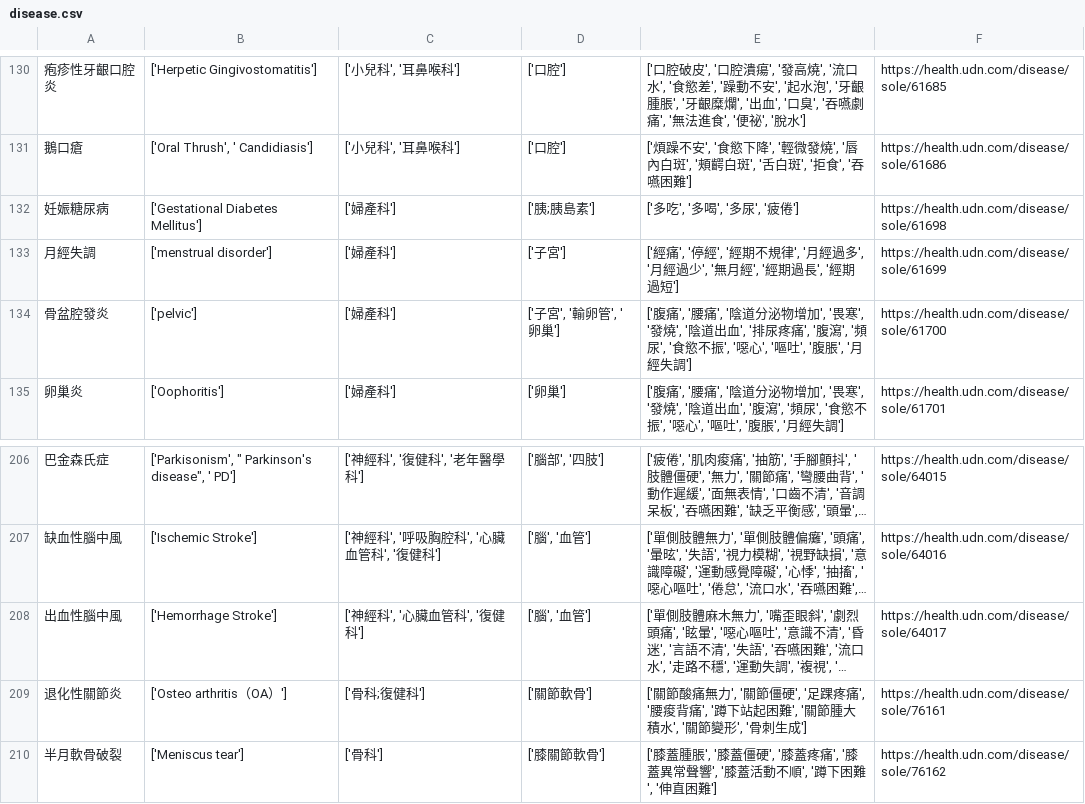
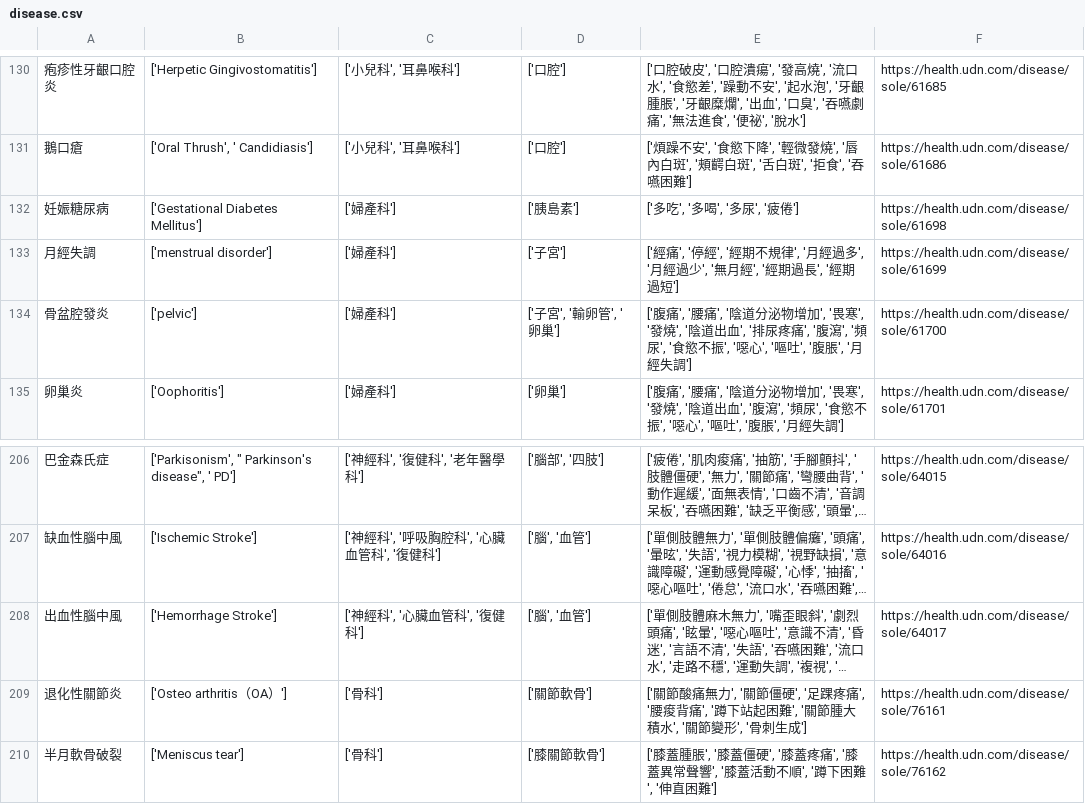
Before and after one commit to behappycc/DoctorBot, a CSV file: brain/brain_libs/data_resource/disease.csv, drawn as a sheet; only a part is shown, gaps mark what is left out; long unchanged cells end in …; the diff names each change by its address in the sheet, - before the commit and + after, or states it on an @@ line.

Commit message:
Fix bugs in disease.csv

```diff
--- a/brain/brain_libs/data_resource/disease.csv
+++ b/brain/brain_libs/data_resource/disease.csv
-D132: ['胰;胰島素']
+D132: ['胰島素']
-C209: ['骨科;復健科']
+C209: ['骨科']
```
Also changed, not shown: 2 other files.
